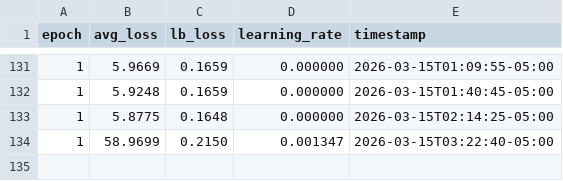
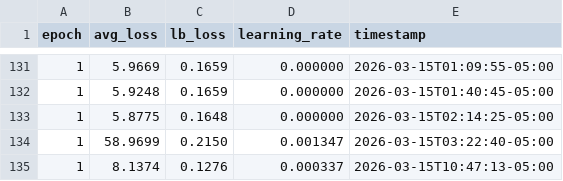
Before and after one commit to golangast/gollemer, a CSV file: training_history.csv, drawn as a sheet; only a part is shown, gaps mark what is left out.

```diff
--- a/training_history.csv
+++ b/training_history.csv
@@ -134 +134,2 @@ epoch,avg_loss,lb_loss,learning_rate,timestamp
 1,58.9699,0.2150,0.001347,2026-03-15T03:22:40-05:00
+1,8.1374,0.1276,0.000337,2026-03-15T10:47:13-05:00
```
Also changed, not shown: 3 other files.
